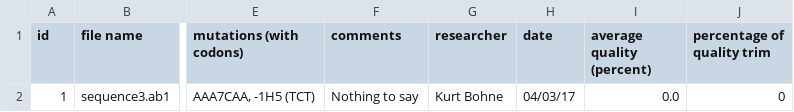
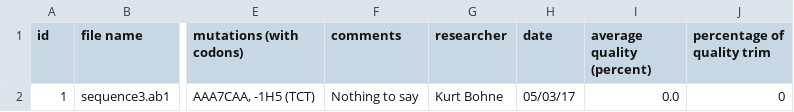
Before and after one commit to BluemlJ/GSAT, a CSV file: p_GSAT/resources/writingtests/gsat_results_convertAndStoreTest.csv, drawn as a sheet; only a part is shown, gaps mark what is left out; the diff names each change by its address in the sheet, - before the commit and + after, or states it on an @@ line.

```diff
--- a/p_GSAT/resources/writingtests/gsat_results_convertAndStoreTest.csv
+++ b/p_GSAT/resources/writingtests/gsat_results_convertAndStoreTest.csv
-H2 (date): 04/03/17
+H2 (date): 05/03/17
```
Also changed, not shown: 8 other files.
